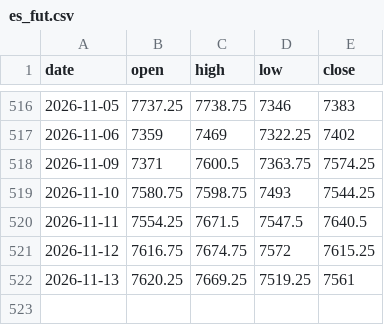
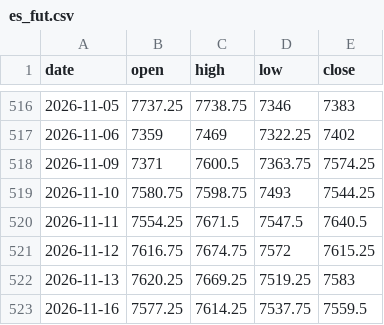
Before and after one commit to sambory9/market-indicator-tracker, a CSV file: data/prices/es_fut.csv, drawn as a sheet; only a part is shown, gaps mark what is left out.

```diff
--- a/data/prices/es_fut.csv
+++ b/data/prices/es_fut.csv
@@ -521,2 +521,3 @@ date,open,high,low,close
 2026-11-12,7616.75,7674.75,7572,7615.25
-2026-11-13,7620.25,7669.25,7519.25,7561
+2026-11-13,7620.25,7669.25,7519.25,7583
+2026-11-16,7577.25,7614.25,7537.75,7559.5
```
Also changed, not shown: data/flows/kospi200_fut_flow.csv, data/flows/kospi_flow.csv, 53 other files.
